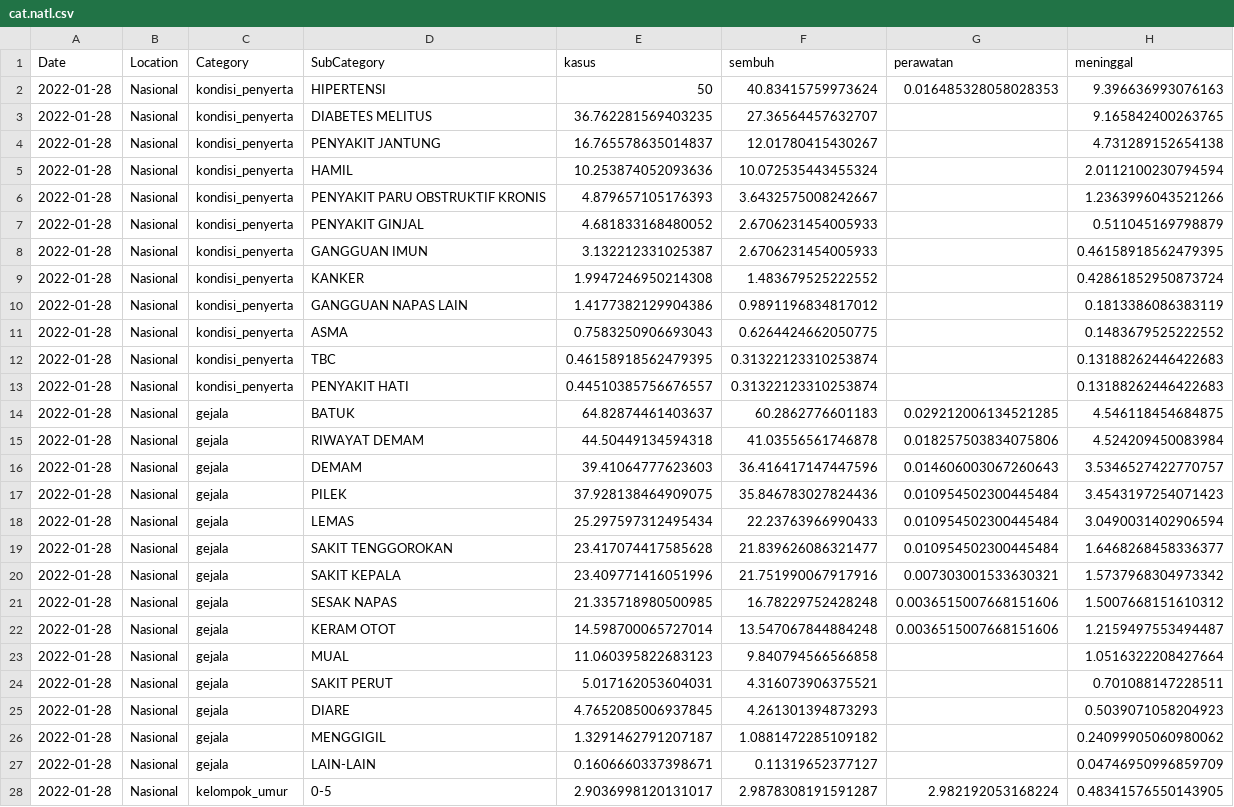
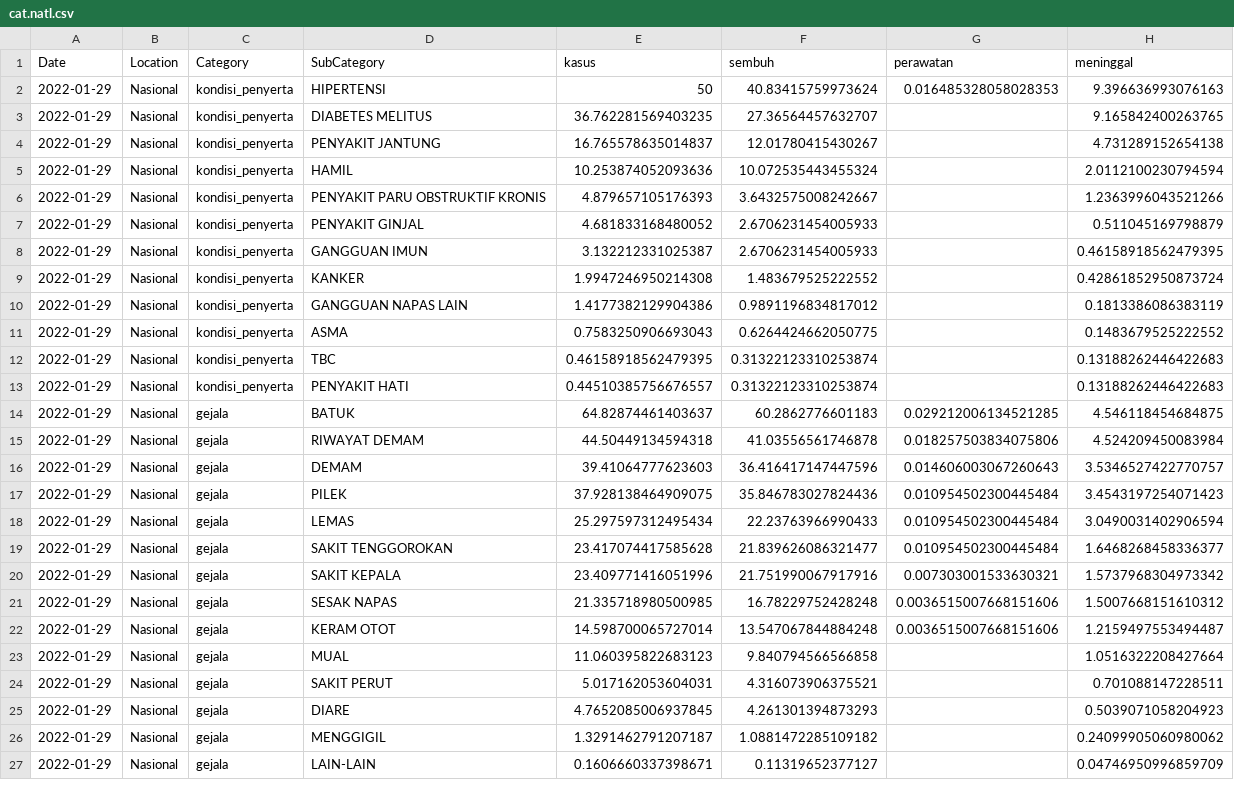
Before and after one commit to erlange/INACOVID, a CSV file: data/csv/cat.natl.csv, drawn as a sheet; only a part is shown; removed rows and columns are numbered as before the commit, all else as after; the diff covers the shown part only; the diff names each change by its address in the sheet, - before the commit and + after, or states it on an @@ line.

```diff
--- a/data/csv/cat.natl.csv
+++ b/data/csv/cat.natl.csv
-A2:A27 (Date): 2022-01-28
+A2:A27 (Date): 2022-01-29
-row 28: 2022-01-28 | Nasional | kelompok_umur | 0-5 | 2.9036998120131017 | 2.9878308191591287 | 2.982192053168224 | 0.48341576550143905
```
Also changed, not shown: 8 added rows and 7 removed rows elsewhere in this file, data/csv/cat.prov.csv, 5 other files.
